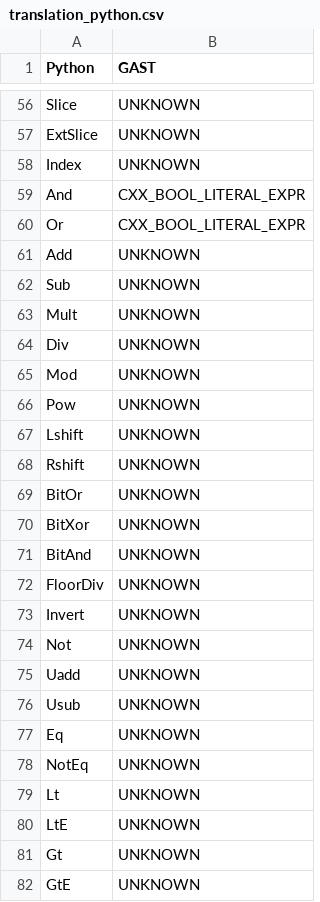
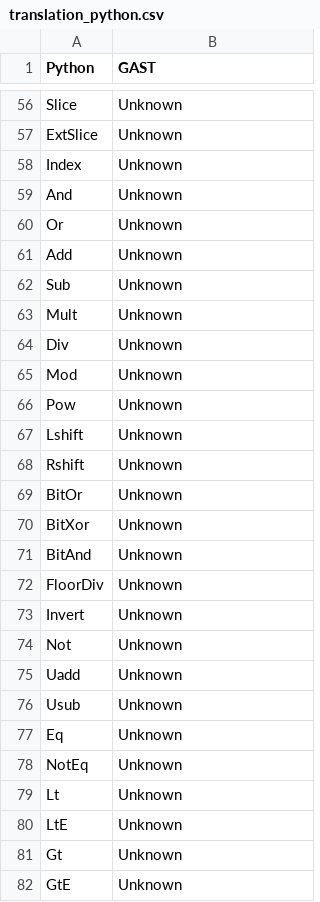
Before and after one commit to zmcnellis/codeEvalPrototype, a CSV file: media/translation_python.csv, drawn as a sheet; only a part is shown, gaps mark what is left out; the diff covers the shown part only; the diff names each change by its address in the sheet, - before the commit and + after, or states it on an @@ line.

```diff
--- a/media/translation_python.csv
+++ b/media/translation_python.csv
-B56:B58 (GAST): UNKNOWN
+B56:B58 (GAST): Unknown
-B59:B60 (GAST): CXX_BOOL_LITERAL_EXPR
+B59:B60 (GAST): Unknown
-B61:B82 (GAST): UNKNOWN
+B61:B82 (GAST): Unknown
```
Also changed, not shown: 1 added row and 60 edited cells elsewhere in this file, 22 other files.
